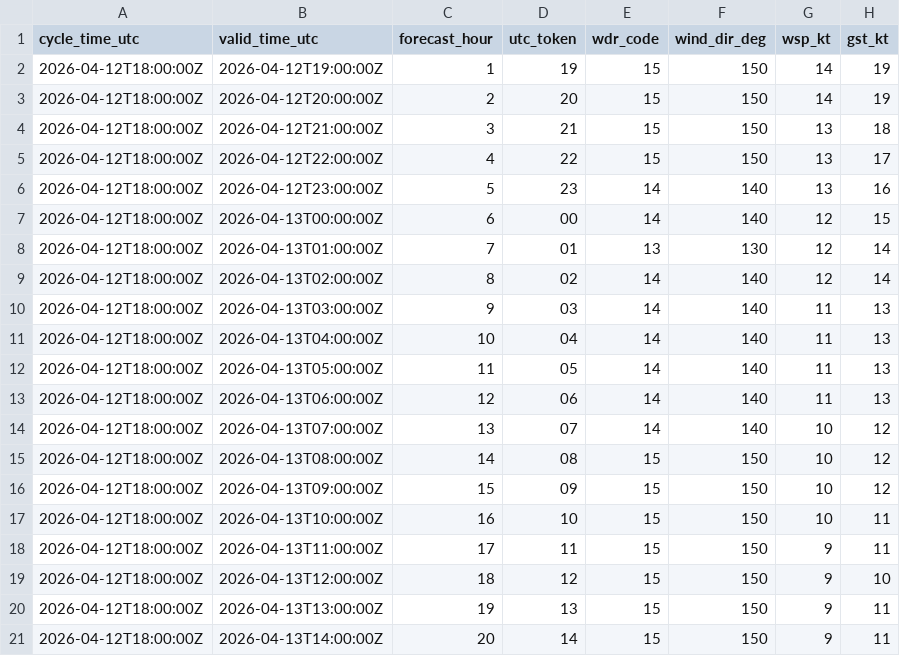
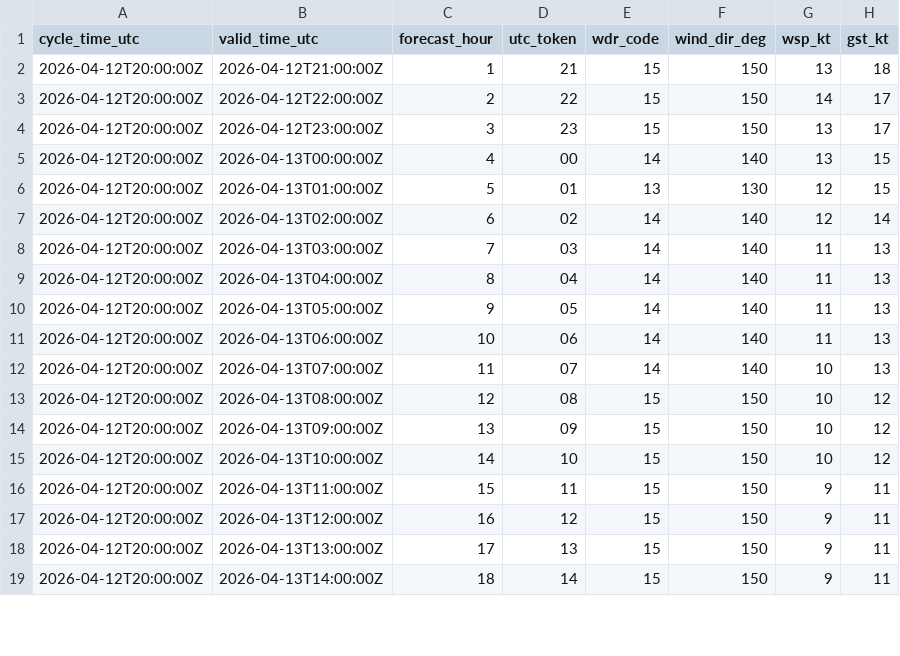
Before and after one commit to mefferso/data-.gitkeep, a CSV file: data/surge_dashboard/knew_nbm_hourly.csv, drawn as a sheet; only a part is shown; the diff covers the shown part only.

```diff
--- a/data/surge_dashboard/knew_nbm_hourly.csv
+++ b/data/surge_dashboard/knew_nbm_hourly.csv
@@ -1,21 +1,19 @@
 cycle_time_utc,valid_time_utc,forecast_hour,utc_token,wdr_code,wind_dir_deg,wsp_kt,gst_kt
-2026-04-12T18:00:00Z,2026-04-12T19:00:00Z,1,19,15,150,14,19
-2026-04-12T18:00:00Z,2026-04-12T20:00:00Z,2,20,15,150,14,19
-2026-04-12T18:00:00Z,2026-04-12T21:00:00Z,3,21,15,150,13,18
-2026-04-12T18:00:00Z,2026-04-12T22:00:00Z,4,22,15,150,13,17
-2026-04-12T18:00:00Z,2026-04-12T23:00:00Z,5,23,14,140,13,16
-2026-04-12T18:00:00Z,2026-04-13T00:00:00Z,6,00,14,140,12,15
-2026-04-12T18:00:00Z,2026-04-13T01:00:00Z,7,01,13,130,12,14
-2026-04-12T18:00:00Z,2026-04-13T02:00:00Z,8,02,14,140,12,14
-2026-04-12T18:00:00Z,2026-04-13T03:00:00Z,9,03,14,140,11,13
-2026-04-12T18:00:00Z,2026-04-13T04:00:00Z,10,04,14,140,11,13
-2026-04-12T18:00:00Z,2026-04-13T05:00:00Z,11,05,14,140,11,13
-2026-04-12T18:00:00Z,2026-04-13T06:00:00Z,12,06,14,140,11,13
-2026-04-12T18:00:00Z,2026-04-13T07:00:00Z,13,07,14,140,10,12
-2026-04-12T18:00:00Z,2026-04-13T08:00:00Z,14,08,15,150,10,12
-2026-04-12T18:00:00Z,2026-04-13T09:00:00Z,15,09,15,150,10,12
-2026-04-12T18:00:00Z,2026-04-13T10:00:00Z,16,10,15,150,10,11
-2026-04-12T18:00:00Z,2026-04-13T11:00:00Z,17,11,15,150,9,11
-2026-04-12T18:00:00Z,2026-04-13T12:00:00Z,18,12,15,150,9,10
-2026-04-12T18:00:00Z,2026-04-13T13:00:00Z,19,13,15,150,9,11
-2026-04-12T18:00:00Z,2026-04-13T14:00:00Z,20,14,15,150,9,11
+2026-04-12T20:00:00Z,2026-04-12T21:00:00Z,1,21,15,150,13,18
+2026-04-12T20:00:00Z,2026-04-12T22:00:00Z,2,22,15,150,14,17
+2026-04-12T20:00:00Z,2026-04-12T23:00:00Z,3,23,15,150,13,17
+2026-04-12T20:00:00Z,2026-04-13T00:00:00Z,4,00,14,140,13,15
+2026-04-12T20:00:00Z,2026-04-13T01:00:00Z,5,01,13,130,12,15
+2026-04-12T20:00:00Z,2026-04-13T02:00:00Z,6,02,14,140,12,14
+2026-04-12T20:00:00Z,2026-04-13T03:00:00Z,7,03,14,140,11,13
+2026-04-12T20:00:00Z,2026-04-13T04:00:00Z,8,04,14,140,11,13
+2026-04-12T20:00:00Z,2026-04-13T05:00:00Z,9,05,14,140,11,13
+2026-04-12T20:00:00Z,2026-04-13T06:00:00Z,10,06,14,140,11,13
+2026-04-12T20:00:00Z,2026-04-13T07:00:00Z,11,07,14,140,10,13
+2026-04-12T20:00:00Z,2026-04-13T08:00:00Z,12,08,15,150,10,12
+2026-04-12T20:00:00Z,2026-04-13T09:00:00Z,13,09,15,150,10,12
+2026-04-12T20:00:00Z,2026-04-13T10:00:00Z,14,10,15,150,10,12
+2026-04-12T20:00:00Z,2026-04-13T11:00:00Z,15,11,15,150,9,11
+2026-04-12T20:00:00Z,2026-04-13T12:00:00Z,16,12,15,150,9,11
+2026-04-12T20:00:00Z,2026-04-13T13:00:00Z,17,13,15,150,9,11
+2026-04-12T20:00:00Z,2026-04-13T14:00:00Z,18,14,15,150,9,11
```
Also changed, not shown: 2 added rows and 15 edited cells elsewhere in this file, 3 other files.
